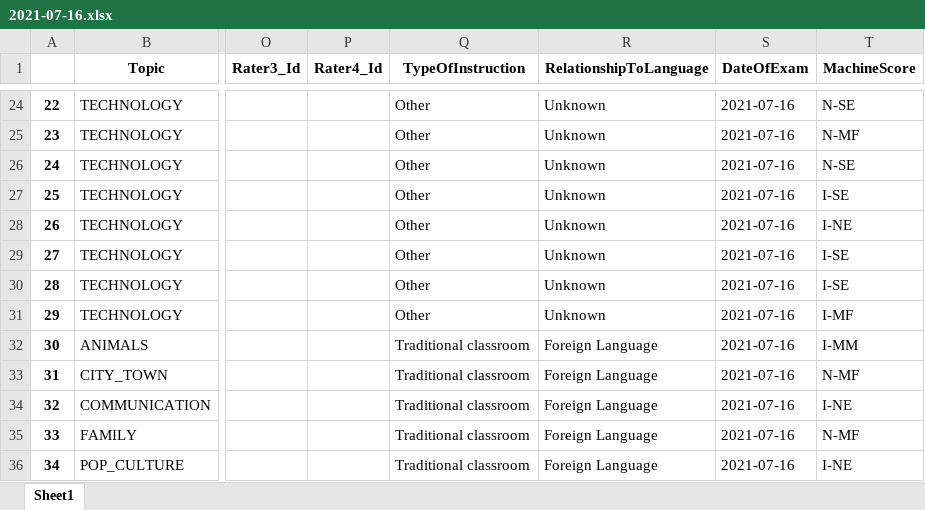
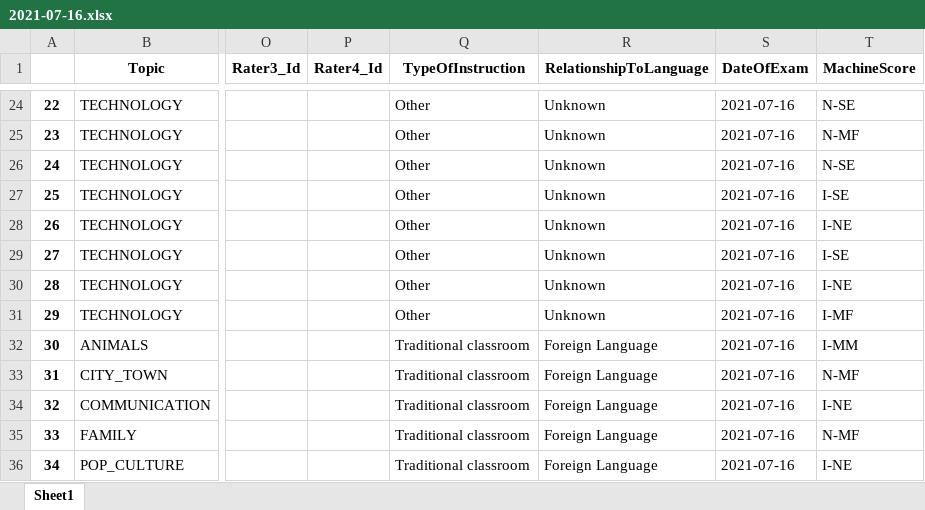
Before and after one commit to pdhung3012/pretrainedModels, an Excel workbook: mlResults/output/2021-07-16.xlsx, sheet Sheet1, drawn as a sheet; only a part is shown, gaps mark what is left out; values as stored, in another font and other column widths than the file's, no borders; the diff names each change by its address in the sheet, - before the commit and + after, or states it on an @@ line.

```diff
--- a/mlResults/output/2021-07-16.xlsx (sheet Sheet1)
+++ b/mlResults/output/2021-07-16.xlsx (sheet Sheet1)
-T30 (MachineScore): I-SE
+T30 (MachineScore): I-NE
```
Also changed, not shown: mlResults/input/2021-07-16_step2_excel.xlsx, 2 other files.
